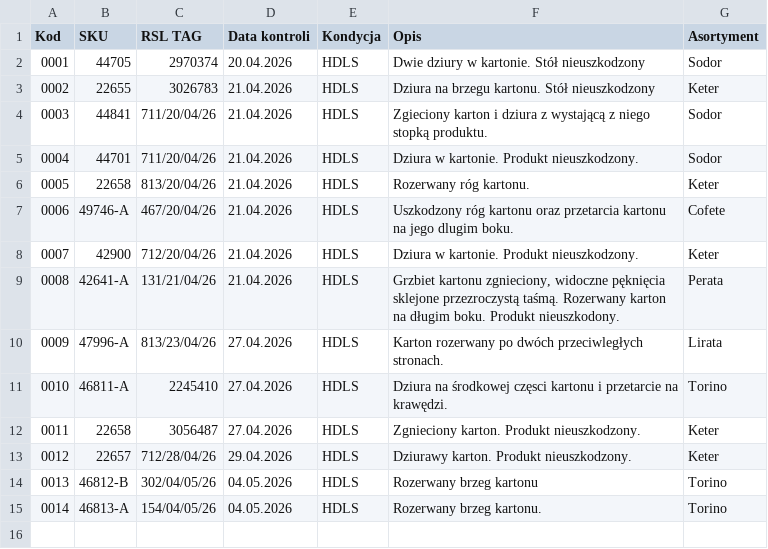
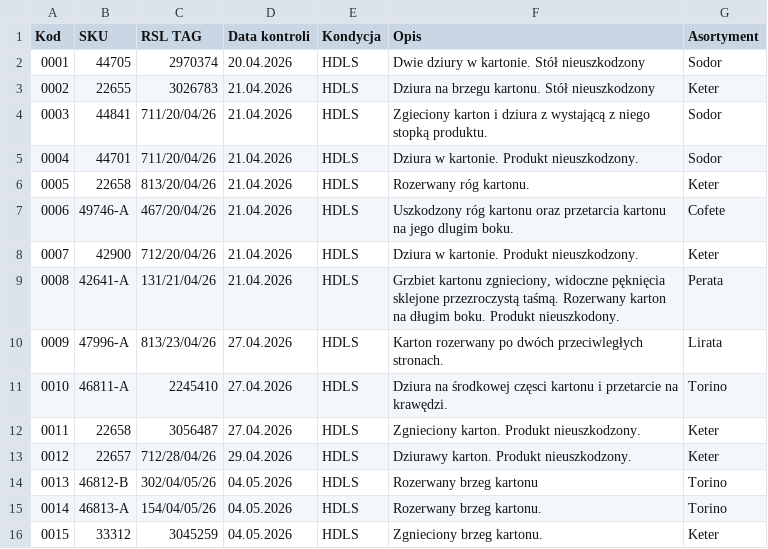
Before and after one commit to logi-meblob/katalog-kontroli, a CSV file: dane.csv, drawn as a sheet.

Commit message:
Update dane.csv

```diff
--- a/dane.csv
+++ b/dane.csv
@@ -15 +15,2 @@
 0014;46813-A;154/04/05/26;04.05.2026;HDLS;Rozerwany brzeg kartonu.;Torino
+0015;33312;3045259;04.05.2026;HDLS;Zgnieciony brzeg kartonu.;Keter
```
